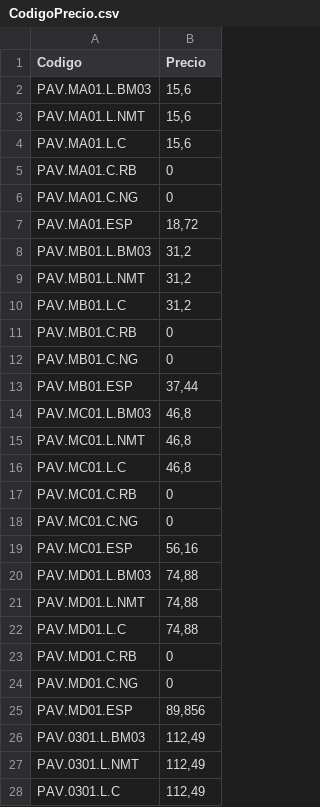
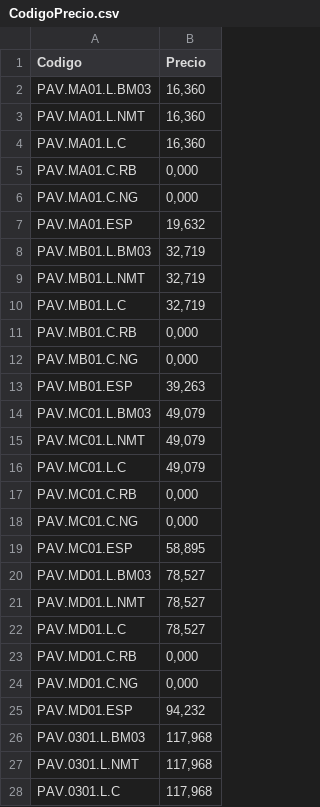
Before and after one commit to Jdurba/SistemaPA, a CSV file: Archivos/CodigoPrecio.csv, drawn as a sheet; only a part is shown; the diff covers the shown part only.

Commit message:
Add files via upload

```diff
--- a/Archivos/CodigoPrecio.csv
+++ b/Archivos/CodigoPrecio.csv
@@ -1,28 +1,28 @@
 Codigo;Precio
-PAV.MA01.L.BM03;15,6
-PAV.MA01.L.NMT;15,6
-PAV.MA01.L.C;15,6
-PAV.MA01.C.RB;0
-PAV.MA01.C.NG;0
-PAV.MA01.ESP;18,72
-PAV.MB01.L.BM03;31,2
-PAV.MB01.L.NMT;31,2
-PAV.MB01.L.C;31,2
-PAV.MB01.C.RB;0
-PAV.MB01.C.NG;0
-PAV.MB01.ESP;37,44
-PAV.MC01.L.BM03;46,8
-PAV.MC01.L.NMT;46,8
-PAV.MC01.L.C;46,8
-PAV.MC01.C.RB;0
-PAV.MC01.C.NG;0
-PAV.MC01.ESP;56,16
-PAV.MD01.L.BM03;74,88
-PAV.MD01.L.NMT;74,88
-PAV.MD01.L.C;74,88
-PAV.MD01.C.RB;0
-PAV.MD01.C.NG;0
-PAV.MD01.ESP;89,856
-PAV.0301.L.BM03;112,49
-PAV.0301.L.NMT;112,49
-PAV.0301.L.C;112,49
+PAV.MA01.L.BM03;16,360
+PAV.MA01.L.NMT;16,360
+PAV.MA01.L.C;16,360
+PAV.MA01.C.RB;0,000
+PAV.MA01.C.NG;0,000
+PAV.MA01.ESP;19,632
+PAV.MB01.L.BM03;32,719
+PAV.MB01.L.NMT;32,719
+PAV.MB01.L.C;32,719
+PAV.MB01.C.RB;0,000
+PAV.MB01.C.NG;0,000
+PAV.MB01.ESP;39,263
+PAV.MC01.L.BM03;49,079
+PAV.MC01.L.NMT;49,079
+PAV.MC01.L.C;49,079
+PAV.MC01.C.RB;0,000
+PAV.MC01.C.NG;0,000
+PAV.MC01.ESP;58,895
+PAV.MD01.L.BM03;78,527
+PAV.MD01.L.NMT;78,527
+PAV.MD01.L.C;78,527
+PAV.MD01.C.RB;0,000
+PAV.MD01.C.NG;0,000
+PAV.MD01.ESP;94,232
+PAV.0301.L.BM03;117,968
+PAV.0301.L.NMT;117,968
+PAV.0301.L.C;117,968
```
Also changed, not shown: 15 edited cells elsewhere in this file.
